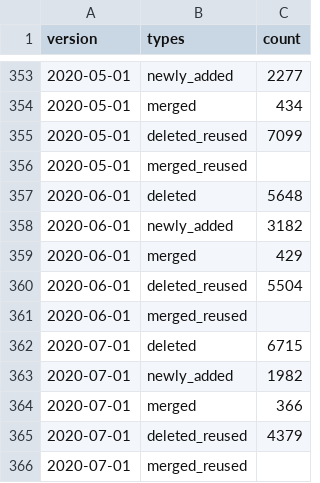
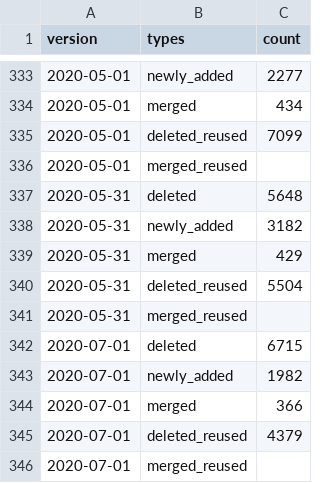
Before and after one commit to shenwei356/taxid-changelog, a CSV file: stats/changes.g.csv, drawn as a sheet; only a part is shown, gaps mark what is left out; the diff covers the shown part only.

```diff
--- a/stats/changes.g.csv
+++ b/stats/changes.g.csv
@@ -356,7 +336,7 @@ version,types,count
 2020-05-01,merged_reused,
-2020-06-01,deleted,5648
-2020-06-01,newly_added,3182
-2020-06-01,merged,429
-2020-06-01,deleted_reused,5504
-2020-06-01,merged_reused,
+2020-05-31,deleted,5648
+2020-05-31,newly_added,3182
+2020-05-31,merged,429
+2020-05-31,deleted_reused,5504
+2020-05-31,merged_reused,
 2020-07-01,deleted,6715
```
Also changed, not shown: 40 added rows, 20 removed rows and 4 edited cells elsewhere in this file, stats/changes.csv, 4 other files.
